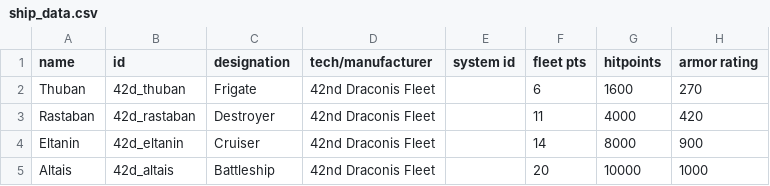
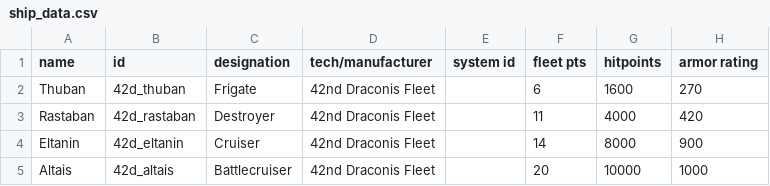
Before and after one commit to Levianeer/Draconis-Fleet, a CSV file: data/hulls/ship_data.csv, drawn as a sheet; only a part is shown; the diff names each change by its address in the sheet, - before the commit and + after, or states it on an @@ line.

Commit message:
1.4.1
Altais Battleship --> Battlecruiser

```diff
--- a/data/hulls/ship_data.csv
+++ b/data/hulls/ship_data.csv
-C5 (designation): Battleship
+C5 (designation): Battlecruiser
```
